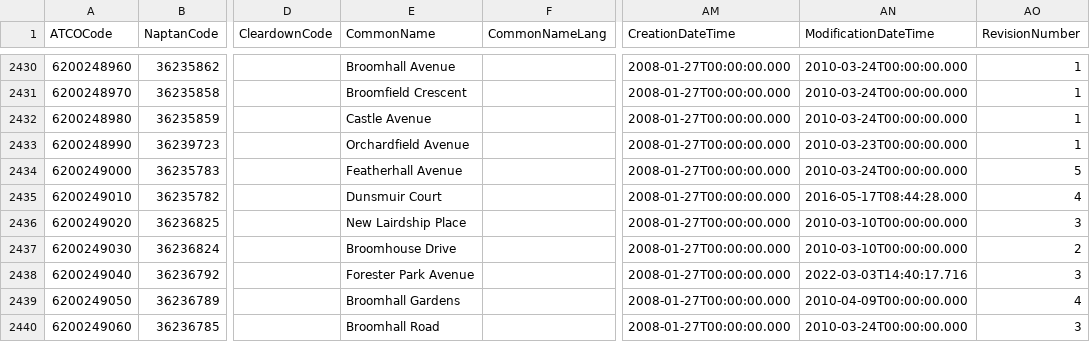
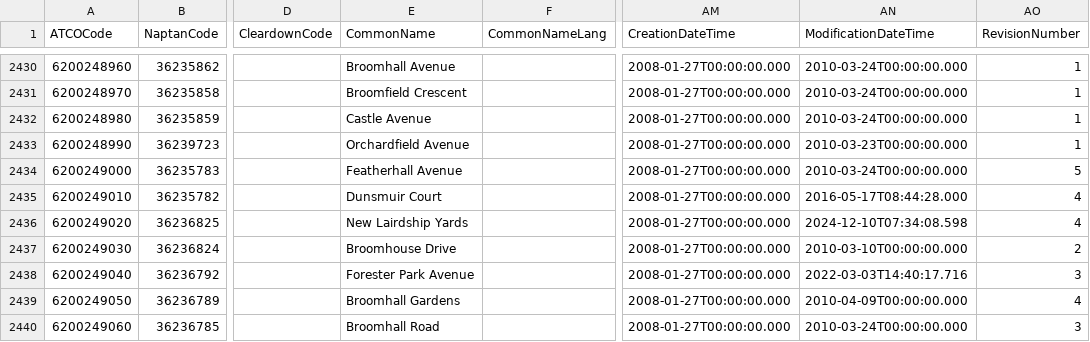
Before and after one commit to bustimes/scrapings, a CSV file: naptan/124 Edinburgh.csv, drawn as a sheet; only a part is shown, gaps mark what is left out; the diff names each change by its address in the sheet, - before the commit and + after, or states it on an @@ line.

```diff
--- a/naptan/124 Edinburgh.csv
+++ b/naptan/124 Edinburgh.csv
-E2436 (CommonName): New Lairdship Place
+E2436 (CommonName): New Lairdship Yards
-AN2436 (ModificationDateTime): 2010-03-10T00:00:00.000
+AN2436 (ModificationDateTime): 2024-12-10T07:34:08.598
-AO2436 (RevisionNumber): 3
+AO2436 (RevisionNumber): 4
```
Also changed, not shown: 1 other file.
